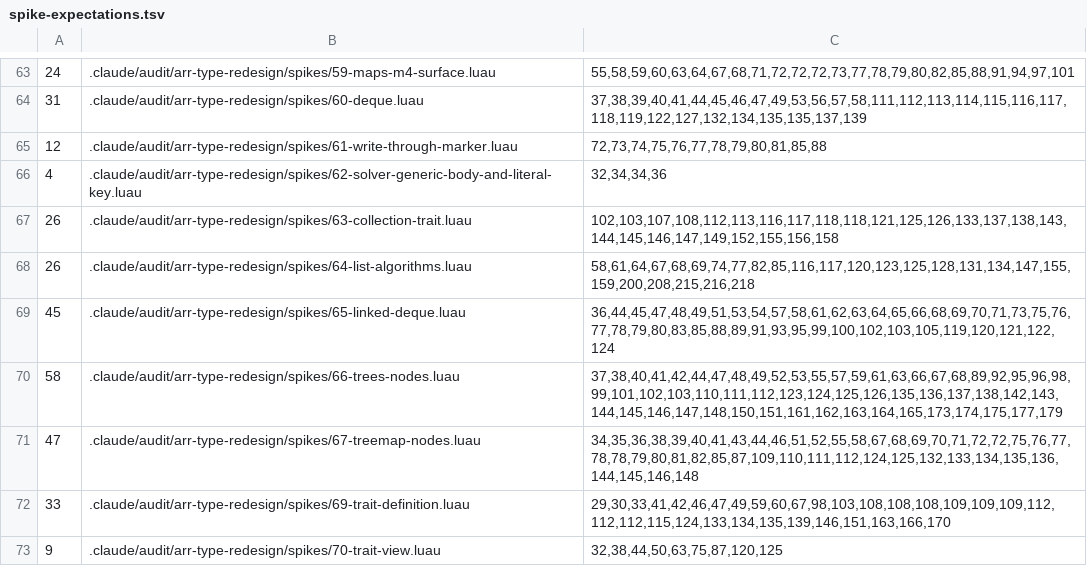
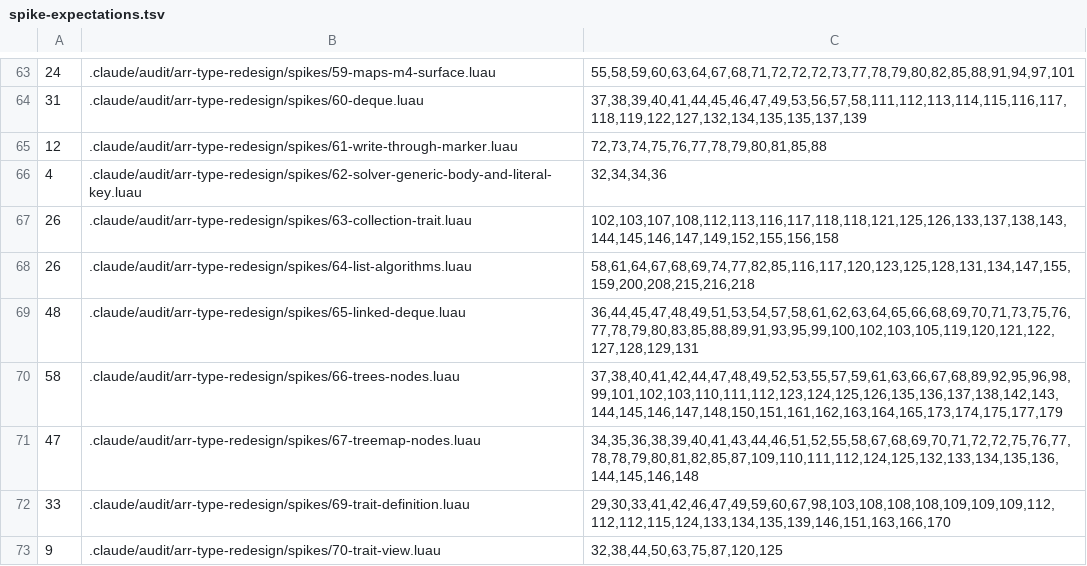
Before and after one commit to qwreey-bot/stl-luau, a TSV file: scripts/spike-expectations.tsv, drawn as a sheet; only a part is shown, gaps mark what is left out.

Commit message:
LinkedDeque: head·tail·size 를 읽기만 공개(read) — 바로 쓰면 연결과 크기가 어긋남
리뷰 1라운드(2026-10-16) T4 — 질문 BB 의 "칸과 길이는 읽기만 공개" 를 연결 덱에도. 머리·꼬리는 위치로 내주는 읽기 노드.
spikes/65 에 쓰기 NEG 셋.

Co-Authored-By: qwreey (Opus 5.5) <me@qwreey.moe>

```diff
--- a/scripts/spike-expectations.tsv
+++ b/scripts/spike-expectations.tsv
@@ -68,3 +68,3 @@
 26	.claude/audit/arr-type-redesign/spikes/64-list-algorithms.luau	58,61,64,67,68,69,74,77,82,85,116,117,120,123,125,128,131,134,147,155,159,200,208,215,216,218
-45	.claude/audit/arr-type-redesign/spikes/65-linked-deque.luau	36,44,45,47,48,49,51,53,54,57,58,61,62,63,64,65,66,68,69,70,71,73,75,76,77,78,79,80,83,85,88,89,91,93,95,99,100,102,103,105,119,120,121,122,124
+48	.claude/audit/arr-type-redesign/spikes/65-linked-deque.luau	36,44,45,47,48,49,51,53,54,57,58,61,62,63,64,65,66,68,69,70,71,73,75,76,77,78,79,80,83,85,88,89,91,93,95,99,100,102,103,105,119,120,121,122,127,128,129,131
 58	.claude/audit/arr-type-redesign/spikes/66-trees-nodes.luau	37,38,40,41,42,44,47,48,49,52,53,55,57,59,61,63,66,67,68,89,92,95,96,98,99,101,102,103,110,111,112,123,124,125,126,135,136,137,138,142,143,144,145,146,147,148,150,151,161,162,163,164,165,173,174,175,177,179
```
Also changed, not shown: 2 other files.
